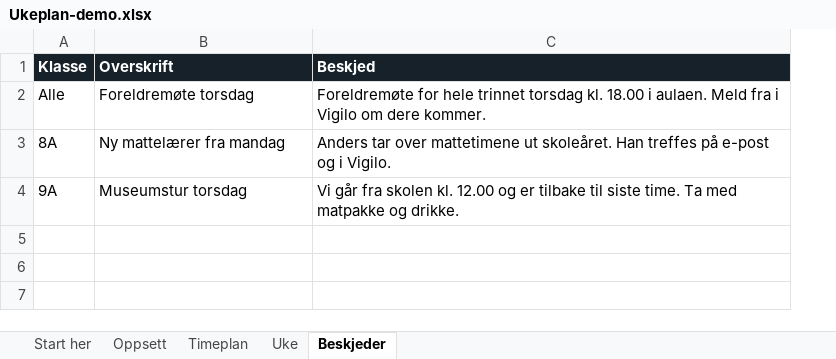
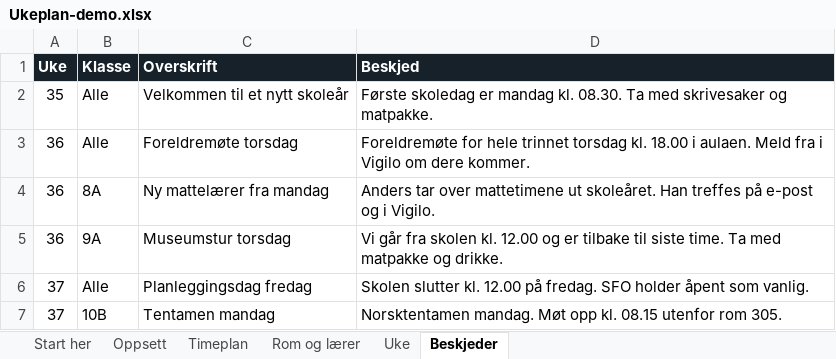
Before and after one commit to kristofferme/hvgs, an Excel workbook: ukeplan/eksempel/Ukeplan-demo.xlsx, sheet Beskjeder, drawn as a sheet; values as stored, in another font and other column widths than the file's, no borders; conditional formats not drawn; addresses are those after the commit; the diff names each change by its address in the sheet, - before the commit and + after, or states it on an @@ line.

```diff
--- a/ukeplan/eksempel/Ukeplan-demo.xlsx (sheet Beskjeder)
+++ b/ukeplan/eksempel/Ukeplan-demo.xlsx (sheet Beskjeder)
+sheet tab: Rom og lærer
+column A (Uke), rows 3-5: all 36
+row 2: 35 | Alle | Velkommen til et nytt skoleår | Første skoledag er mandag kl. 08.30. Ta med skrivesaker og matpakke.
+row 6: 37 | Alle | Planleggingsdag fredag | Skolen slutter kl. 12.00 på fredag. SFO holder åpent som vanlig.
+row 7: 37 | 10B | Tentamen mandag | Norsktentamen mandag. Møt opp kl. 08.15 utenfor rom 305.
```
Also changed, not shown: sheet Timeplan, sheet Uke, sheet Oppsett, sheet Start her, 9 other files.
